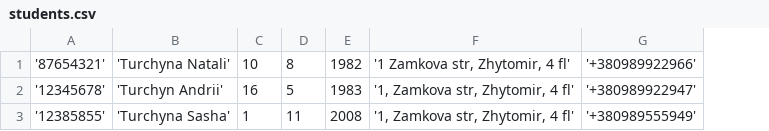
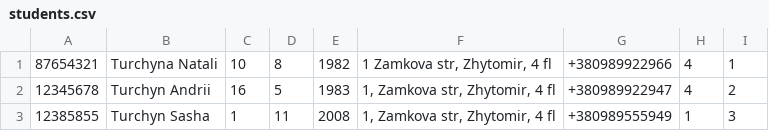
Before and after one commit to amenson1983/week_6, a CSV file: lesson06homework/classes/students.csv, drawn as a sheet; removed rows and columns are numbered as before the commit, all else as after; the diff names each change by its address in the sheet, - before the commit and + after, or states it on an @@ line.

```diff
--- a/lesson06homework/classes/students.csv
+++ b/lesson06homework/classes/students.csv
-column A, rows 1-3: '87654321' | '12345678' | '12385855'
-column B, rows 1-3: 'Turchyna Natali' | 'Turchyn Andrii' | 'Turchyna Sasha'
+column A, rows 1-3: 87654321 | 12345678 | 12385855
+column B, rows 1-3: Turchyna Natali | Turchyn Andrii | Turchyn Sasha
-column F, rows 1-3: '1 Zamkova str, Zhytomir, 4 fl' | '1, Zamkova str, Zhytomir, 4 fl' | '1, Zamkova str, Zhytomir, 4 fl'
-column G, rows 1-3: '+380989922966' | '+380989922947' | '+380989555949'
+column F, rows 1-3: 1 Zamkova str, Zhytomir, 4 fl | 1, Zamkova str, Zhytomir, 4 fl | 1, Zamkova str, Zhytomir, 4 fl
+column G, rows 1-3: +380989922966 | +380989922947 | +380989555949
+column H, rows 1-3: 4 | 4 | 1
+column I, rows 1-3: 1 | 2 | 3
```
Also changed, not shown: 5 other files.
